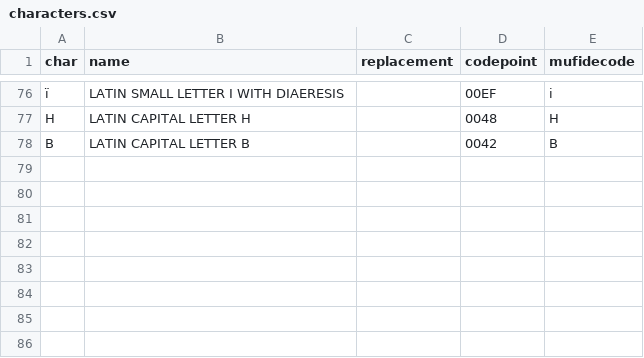
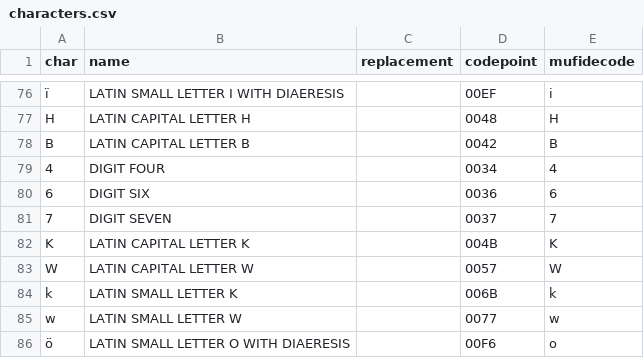
Before and after one commit to HTR-United/template-htr-united-datarepo, a CSV file: characters.csv, drawn as a sheet; only a part is shown, gaps mark what is left out.

```diff
--- a/characters.csv
+++ b/characters.csv
@@ -78 +78,9 @@ H,LATIN CAPITAL LETTER H,,0048,H
 B,LATIN CAPITAL LETTER B,,0042,B
+4,DIGIT FOUR,,0034,4
+6,DIGIT SIX,,0036,6
+7,DIGIT SEVEN,,0037,7
+K,LATIN CAPITAL LETTER K,,004B,K
+W,LATIN CAPITAL LETTER W,,0057,W
+k,LATIN SMALL LETTER K,,006B,k
+w,LATIN SMALL LETTER W,,0077,w
+ö,LATIN SMALL LETTER O WITH DIAERESIS,,00F6,o
```
